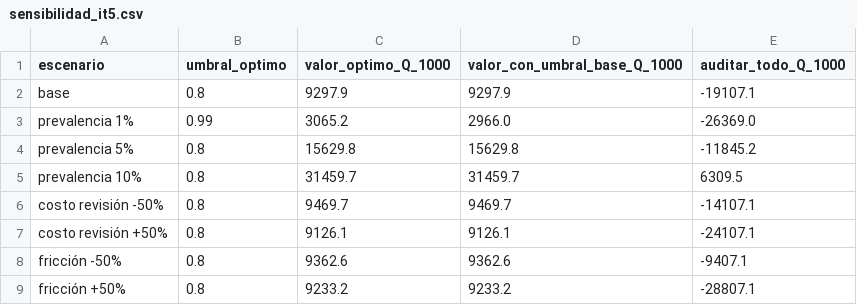
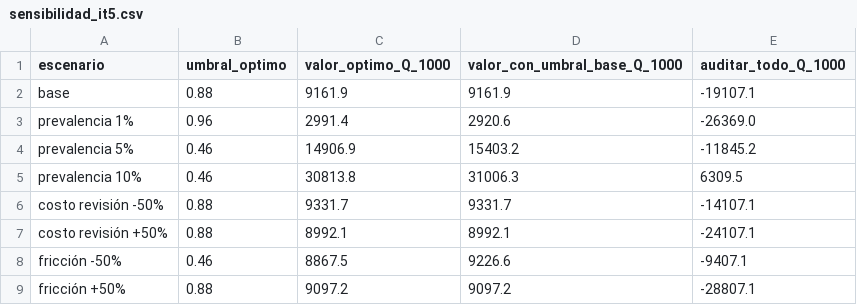
Before and after one commit to anthonylouschwank/ProyectoFInal-DL, a CSV file: docs/sensibilidad_it5.csv, drawn as a sheet.

```diff
--- a/docs/sensibilidad_it5.csv
+++ b/docs/sensibilidad_it5.csv
@@ -1,9 +1,9 @@
 escenario,umbral_optimo,valor_optimo_Q_1000,valor_con_umbral_base_Q_1000,auditar_todo_Q_1000
-base,0.8,9297.9,9297.9,-19107.1
-prevalencia 1%,0.99,3065.2,2966.0,-26369.0
-prevalencia 5%,0.8,15629.8,15629.8,-11845.2
-prevalencia 10%,0.8,31459.7,31459.7,6309.5
-costo revisión -50%,0.8,9469.7,9469.7,-14107.1
-costo revisión +50%,0.8,9126.1,9126.1,-24107.1
-fricción -50%,0.8,9362.6,9362.6,-9407.1
-fricción +50%,0.8,9233.2,9233.2,-28807.1
+base,0.88,9161.9,9161.9,-19107.1
+prevalencia 1%,0.96,2991.4,2920.6,-26369.0
+prevalencia 5%,0.46,14906.9,15403.2,-11845.2
+prevalencia 10%,0.46,30813.8,31006.3,6309.5
+costo revisión -50%,0.88,9331.7,9331.7,-14107.1
+costo revisión +50%,0.88,8992.1,8992.1,-24107.1
+fricción -50%,0.46,8867.5,9226.6,-9407.1
+fricción +50%,0.88,9097.2,9097.2,-28807.1
```
Also changed, not shown: docs/comparacion_iteraciones.csv, 7 other files.
